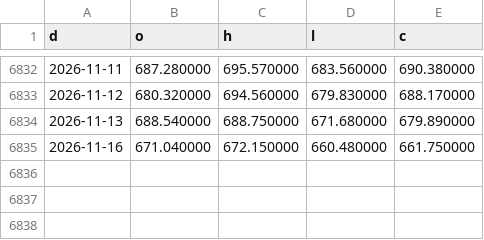
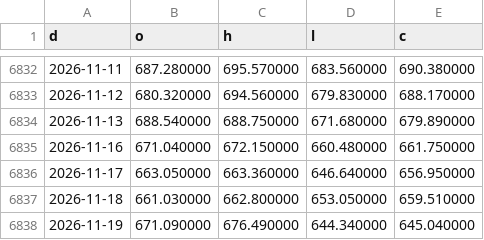
Before and after one commit to xyxyxy33e-sys/Robinhood-stock, a CSV file: data/qqq_ohlc.csv, drawn as a sheet; only a part is shown, gaps mark what is left out.

```diff
--- a/data/qqq_ohlc.csv
+++ b/data/qqq_ohlc.csv
@@ -6835 +6835,4 @@ d,o,h,l,c
 2026-11-16,671.040000,672.150000,660.480000,661.750000
+2026-11-17,663.050000,663.360000,646.640000,656.950000
+2026-11-18,661.030000,662.800000,653.050000,659.510000
+2026-11-19,671.090000,676.490000,644.340000,645.040000
```
Also changed, not shown: data/qld_ohlc.csv, data/qqq_long_history.csv, 11 other files.
